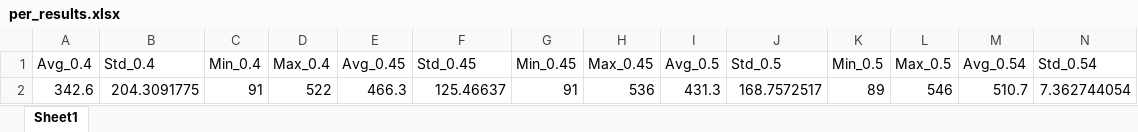
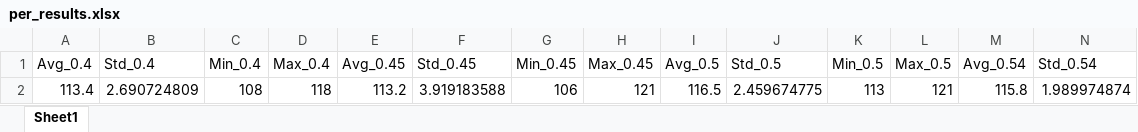
Before and after one commit to Lars-VU/Cart-Pole-Group-14-Assignment-RL, an Excel workbook: weights/per_results.xlsx, sheet Sheet1, drawn as a sheet; only a part is shown; values as stored, in another font and other column widths than the file's, no borders; removed rows and columns are numbered as before the commit, all else as after; rows hold the shown columns only; the diff names each change by its address in the sheet, - before the commit and + after, or states it on an @@ line.

```diff
--- a/weights/per_results.xlsx (sheet Sheet1)
+++ b/weights/per_results.xlsx (sheet Sheet1)
-row 2: 342.6 | 204.3091775 | 91 | 522 | 466.3 | 125.46637 | 91 | 536 | 431.3 | 168.7572517 | 89 | 546 | 510.7 | 7.362744054
+row 2: 113.4 | 2.690724809 | 108 | 118 | 113.2 | 3.919183588 | 106 | 121 | 116.5 | 2.459674775 | 113 | 121 | 115.8 | 1.989974874
```
Also changed, not shown: weights/baseline_results.xlsx, weights/noise_injection_results.xlsx, 14 other files.
